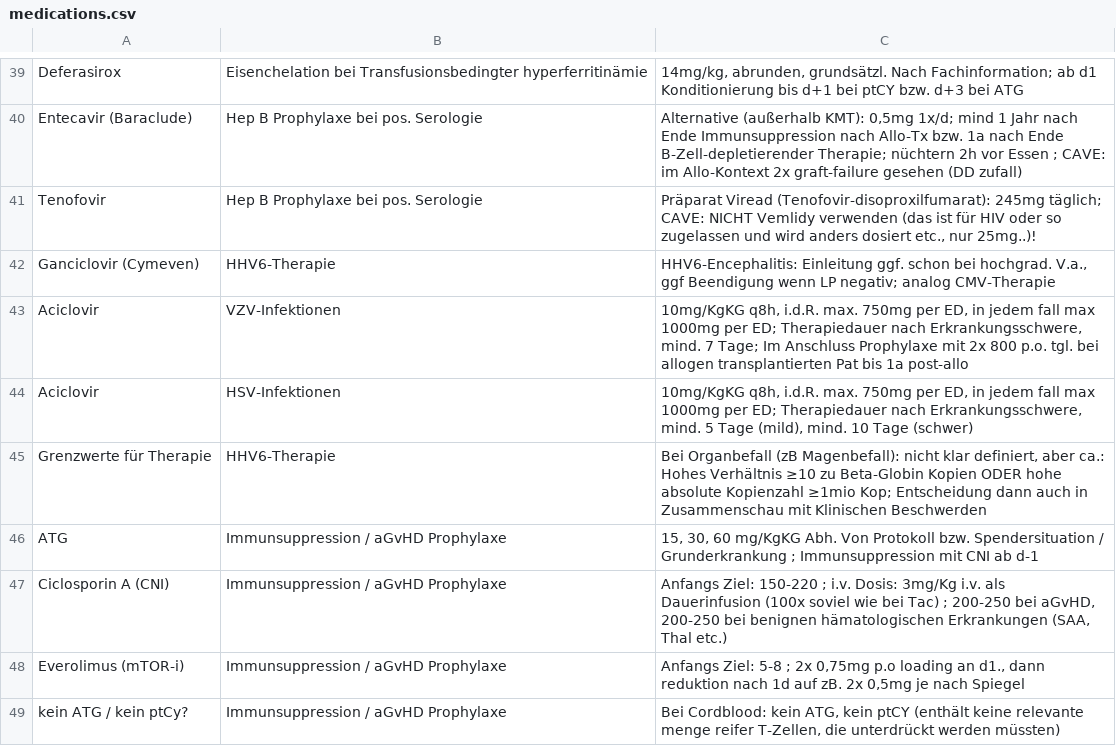
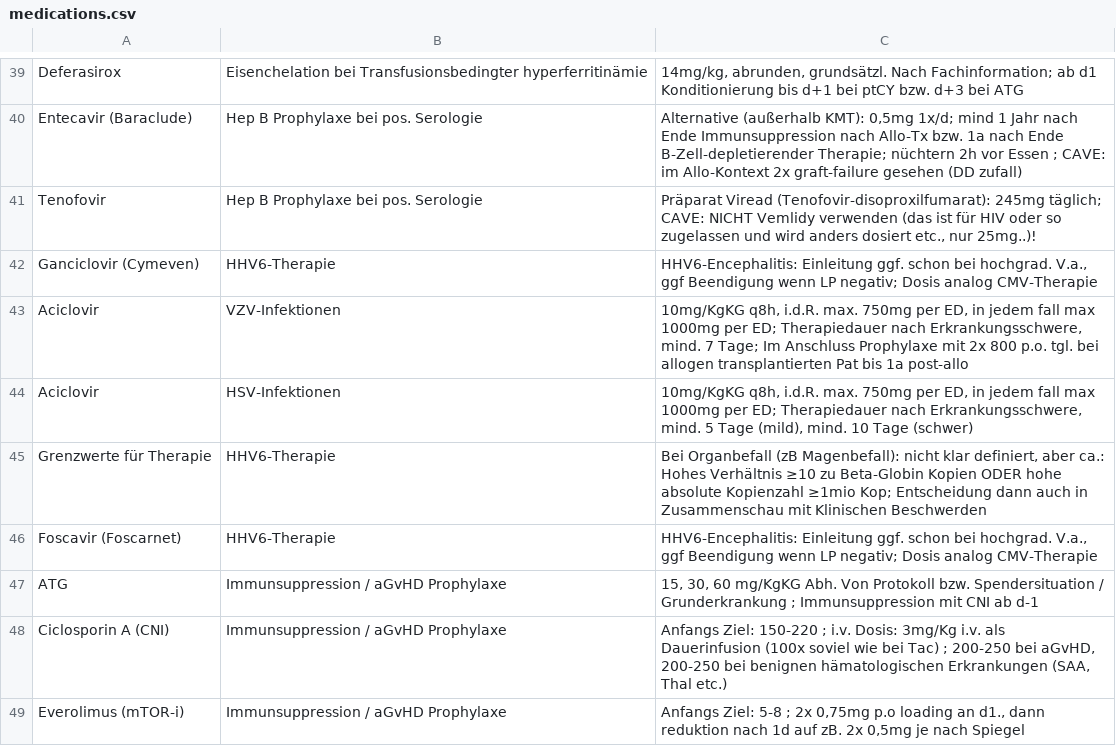
Before and after one commit to jochim-uke/uke, a CSV file: medications.csv, drawn as a sheet; only a part is shown, gaps mark what is left out; the shorter side is filled out with more unchanged rows.

Commit message:
Add files via upload

```diff
--- a/medications.csv
+++ b/medications.csv
@@ -42,3 +42,3 @@ Entecavir (Baraclude);Hep B Prophylaxe bei pos. Serologie;"Alternative (außerha
 Tenofovir;Hep B Prophylaxe bei pos. Serologie;"Präparat Viread (Tenofovir-disoproxilfumarat): 245mg täglich; CAVE: NICHT Vemlidy verwenden (das ist für HIV oder so zugelassen und wird anders dosiert etc., nur 25mg..)! "
-Ganciclovir  (Cymeven);HHV6-Therapie;"HHV6-Encephalitis: Einleitung ggf. schon bei hochgrad. V.a., ggf Beendigung wenn LP negativ; analog CMV-Therapie"
+Ganciclovir  (Cymeven);HHV6-Therapie;"HHV6-Encephalitis: Einleitung ggf. schon bei hochgrad. V.a., ggf Beendigung wenn LP negativ; Dosis analog CMV-Therapie"
 Aciclovir;VZV-Infektionen;"10mg/KgKG q8h, i.d.R. max. 750mg per ED, in jedem fall max 1000mg per ED; Therapiedauer nach Erkrankungsschwere, mind. 7 Tage; Im Anschluss Prophylaxe mit 2x 800 p.o. tgl. bei allogen transplantierten Pat bis 1a post-allo"
@@ -46,2 +46,3 @@ Aciclovir;HSV-Infektionen;"10mg/KgKG q8h, i.d.R. max. 750mg per ED, in jedem fal
 Grenzwerte für Therapie;HHV6-Therapie;"Bei Organbefall (zB Magenbefall): nicht klar definiert, aber ca.: Hohes Verhältnis  ≥10 zu Beta-Globin Kopien ODER hohe absolute Kopienzahl ≥1mio Kop; Entscheidung dann auch in Zusammenschau mit Klinischen Beschwerden"
+Foscavir (Foscarnet);HHV6-Therapie;"HHV6-Encephalitis: Einleitung ggf. schon bei hochgrad. V.a., ggf Beendigung wenn LP negativ; Dosis analog CMV-Therapie"
 ATG;Immunsuppression / aGvHD Prophylaxe;"15, 30, 60 mg/KgKG Abh. Von Protokoll bzw. Spendersituation / Grunderkrankung ; Immunsuppression mit CNI ab d-1"
```
